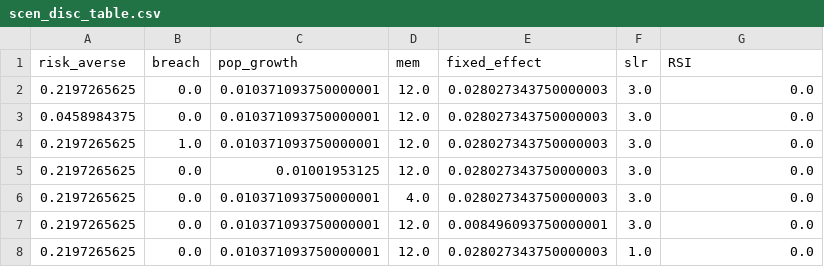
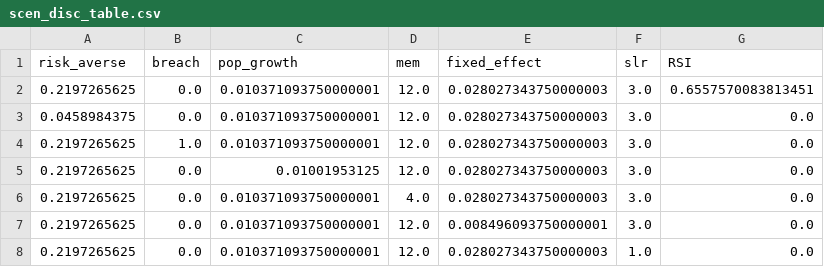
Before and after one commit to parinbhaduri/bhaduri-etal-2024, a CSV file: workflow/CHANCE_C/SA_Results/scen_disc_table.csv, drawn as a sheet; only a part is shown.

Commit message:
Updating scen_discovery.jl and outputs

```diff
--- a/workflow/CHANCE_C/SA_Results/scen_disc_table.csv
+++ b/workflow/CHANCE_C/SA_Results/scen_disc_table.csv
@@ -1,3 +1,3 @@
 risk_averse,breach,pop_growth,mem,fixed_effect,slr,RSI
-0.2197265625,0.0,0.010371093750000001,12.0,0.028027343750000003,3.0,0.0
+0.2197265625,0.0,0.010371093750000001,12.0,0.028027343750000003,3.0,0.6557570083813451
 0.0458984375,0.0,0.010371093750000001,12.0,0.028027343750000003,3.0,0.0
```
Also changed, not shown: 2 other files.
